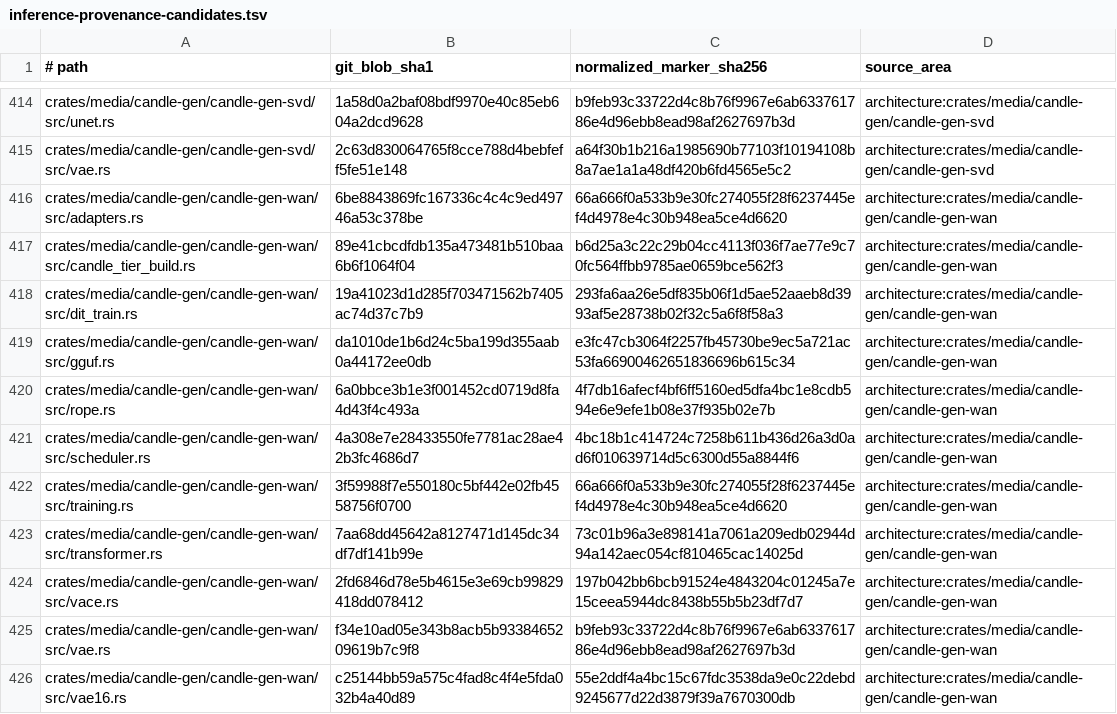
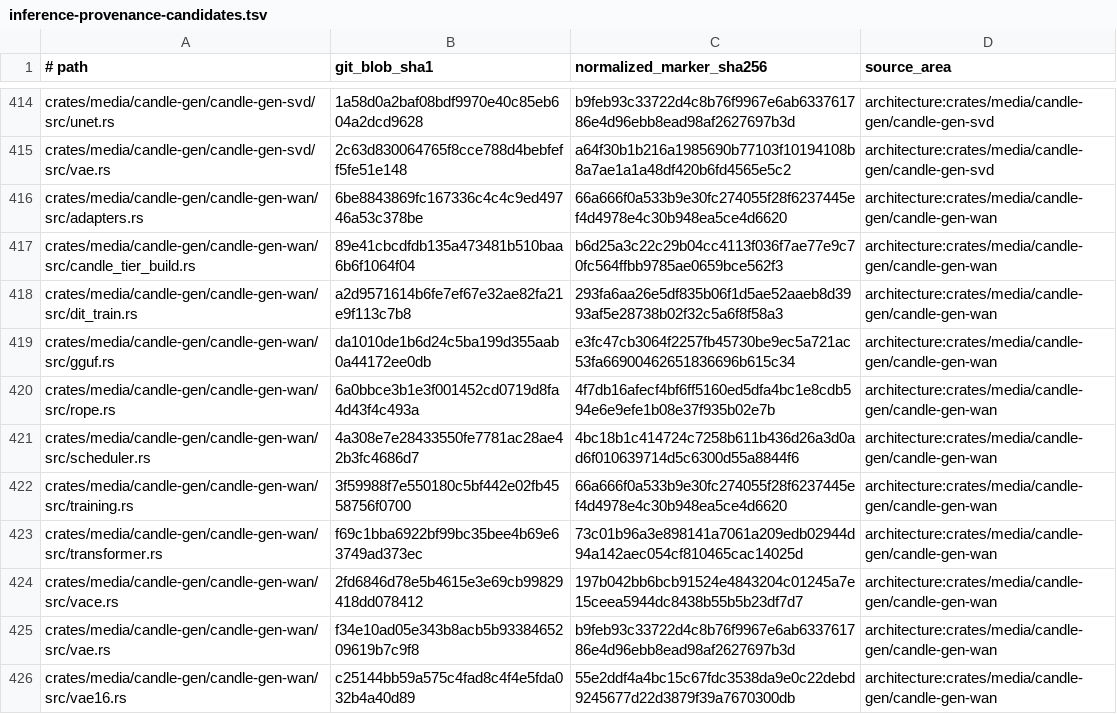
Before and after one commit to SceneWorks/SceneWorks, a TSV file: config/inference-provenance-candidates.tsv, drawn as a sheet; only a part is shown, gaps mark what is left out; the diff covers the shown part only.

```diff
--- a/config/inference-provenance-candidates.tsv
+++ b/config/inference-provenance-candidates.tsv
@@ -417,3 +417,3 @@ crates/media/candle-gen/candle-gen-wan/src/adapters.rs	6be8843869fc167336c4c4c9e
 crates/media/candle-gen/candle-gen-wan/src/candle_tier_build.rs	89e41cbcdfdb135a473481b510baa6b6f1064f04	b6d25a3c22c29b04cc4113f036f7ae77e9c70fc564ffbb9785ae0659bce562f3	architecture:crates/media/candle-gen/candle-gen-wan
-crates/media/candle-gen/candle-gen-wan/src/dit_train.rs	19a41023d1d285f703471562b7405ac74d37c7b9	293fa6aa26e5df835b06f1d5ae52aaeb8d3993af5e28738b02f32c5a6f8f58a3	architecture:crates/media/candle-gen/candle-gen-wan
+crates/media/candle-gen/candle-gen-wan/src/dit_train.rs	a2d9571614b6fe7ef67e32ae82fa21e9f113c7b8	293fa6aa26e5df835b06f1d5ae52aaeb8d3993af5e28738b02f32c5a6f8f58a3	architecture:crates/media/candle-gen/candle-gen-wan
 crates/media/candle-gen/candle-gen-wan/src/gguf.rs	da1010de1b6d24c5ba199d355aab0a44172ee0db	e3fc47cb3064f2257fb45730be9ec5a721ac53fa66900462651836696b615c34	architecture:crates/media/candle-gen/candle-gen-wan
@@ -422,3 +422,3 @@ crates/media/candle-gen/candle-gen-wan/src/scheduler.rs	4a308e7e28433550fe7781ac
 crates/media/candle-gen/candle-gen-wan/src/training.rs	3f59988f7e550180c5bf442e02fb4558756f0700	66a666f0a533b9e30fc274055f28f6237445ef4d4978e4c30b948ea5ce4d6620	architecture:crates/media/candle-gen/candle-gen-wan
-crates/media/candle-gen/candle-gen-wan/src/transformer.rs	7aa68dd45642a8127471d145dc34df7df141b99e	73c01b96a3e898141a7061a209edb02944d94a142aec054cf810465cac14025d	architecture:crates/media/candle-gen/candle-gen-wan
+crates/media/candle-gen/candle-gen-wan/src/transformer.rs	f69c1bba6922bf99bc35bee4b69e63749ad373ec	73c01b96a3e898141a7061a209edb02944d94a142aec054cf810465cac14025d	architecture:crates/media/candle-gen/candle-gen-wan
 crates/media/candle-gen/candle-gen-wan/src/vace.rs	2fd6846d78e5b4615e3e69cb99829418dd078412	197b042bb6bcb91524e4843204c01245a7e15ceea5944dc8438b55b5b23df7d7	architecture:crates/media/candle-gen/candle-gen-wan
```
Also changed, not shown: 20 edited cells elsewhere in this file, 9 other files.
